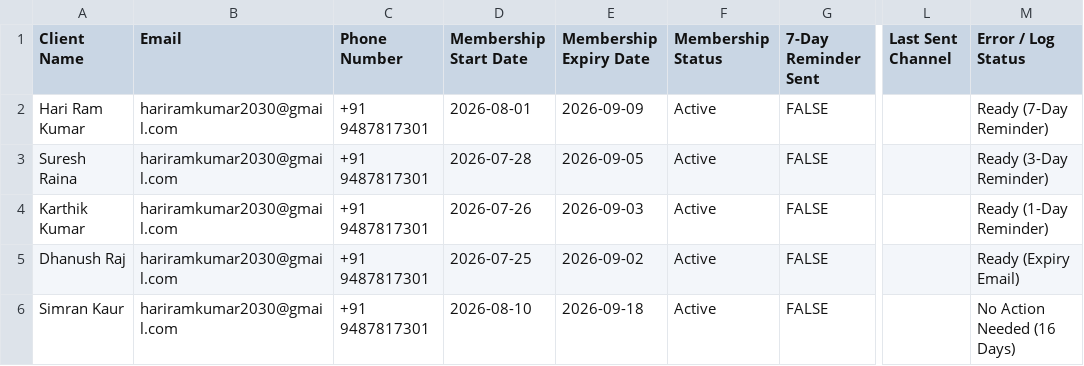
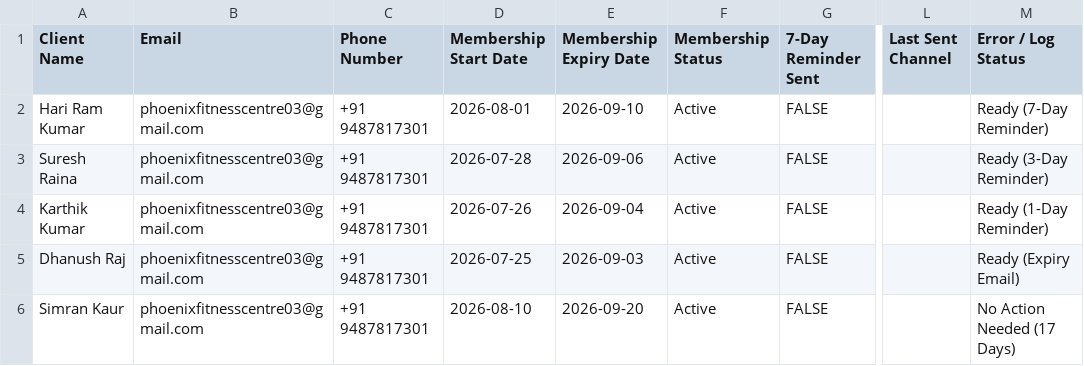
Before and after one commit to jack03-ops/pfc, a CSV file: Sample_Gym_Members.csv, drawn as a sheet; only a part is shown, gaps mark what is left out; the diff names each change by its address in the sheet, - before the commit and + after, or states it on an @@ line.

Commit message:
feat: set official gym account to phoenixfitnesscentre03@gmail.com for future automated email reminders

```diff
--- a/Sample_Gym_Members.csv
+++ b/Sample_Gym_Members.csv
-B2:B6 (Email): hariramkumar2030@gmail.com
+B2:B6 (Email): phoenixfitnesscentre03@gmail.com
-E2 (Membership Expiry Date): 2026-09-09
+E2 (Membership Expiry Date): 2026-09-10
-E3 (Membership Expiry Date): 2026-09-05
+E3 (Membership Expiry Date): 2026-09-06
-E4 (Membership Expiry Date): 2026-09-03
+E4 (Membership Expiry Date): 2026-09-04
-E5 (Membership Expiry Date): 2026-09-02
+E5 (Membership Expiry Date): 2026-09-03
-E6 (Membership Expiry Date): 2026-09-18
+E6 (Membership Expiry Date): 2026-09-20
-M6 (Error / Log Status): No Action Needed (16 Days)
+M6 (Error / Log Status): No Action Needed (17 Days)
```
Also changed, not shown: 1 other file.
